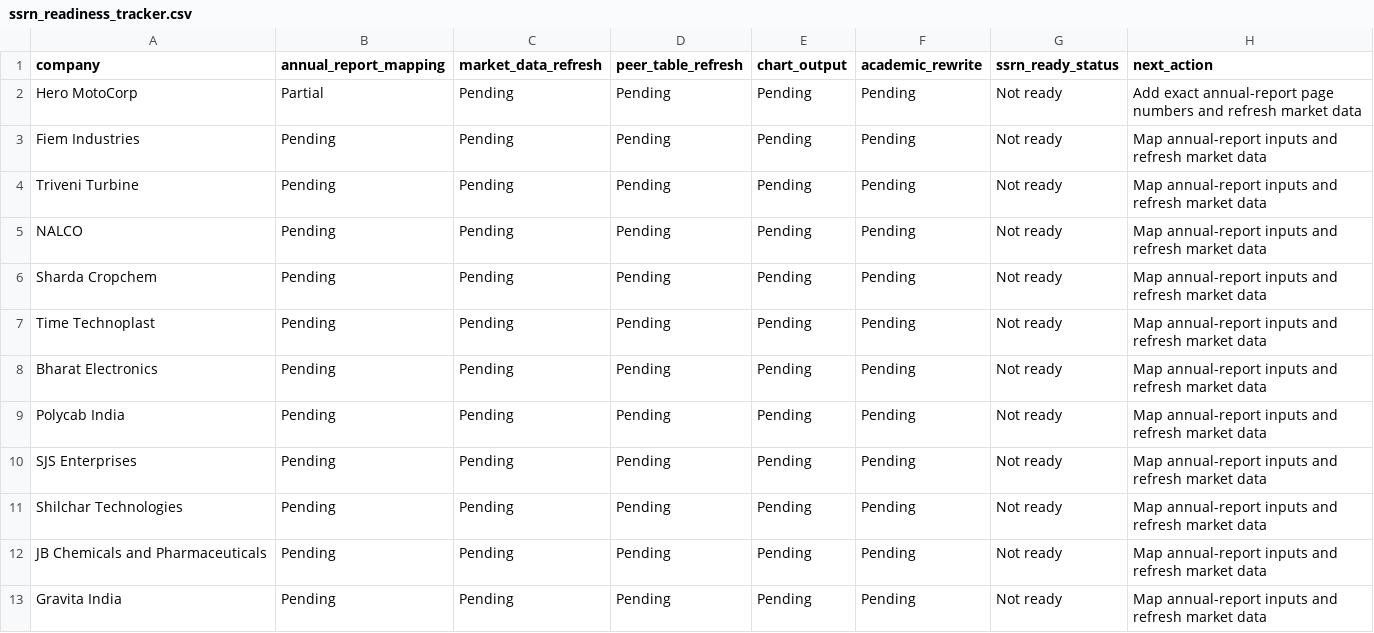
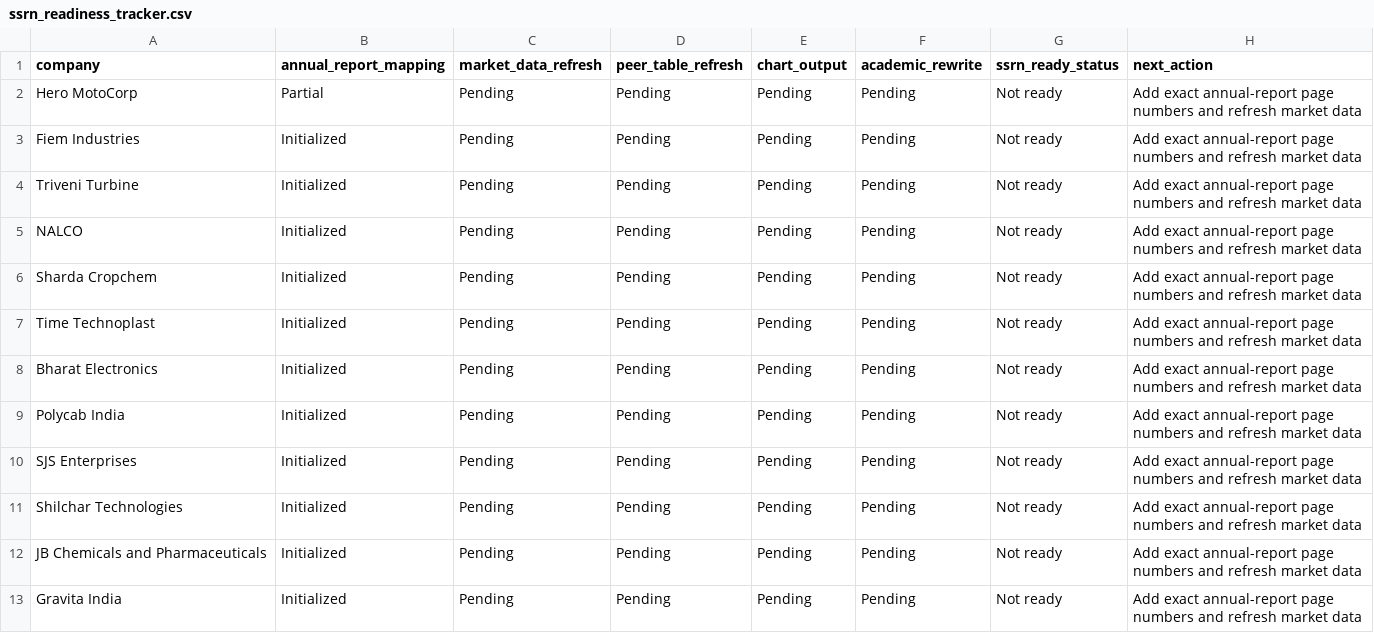
Before and after one commit to Shanks205/probabilistic-dcf-indian-equities, a CSV file: outputs/research_tracker/ssrn_readiness_tracker.csv, drawn as a sheet.

Commit message:
Update SSRN tracker after all citation maps initialized

```diff
--- a/outputs/research_tracker/ssrn_readiness_tracker.csv
+++ b/outputs/research_tracker/ssrn_readiness_tracker.csv
@@ -2,12 +2,12 @@ company,annual_report_mapping,market_data_refresh,peer_table_refresh,chart_outpu
 Hero MotoCorp,Partial,Pending,Pending,Pending,Pending,Not ready,Add exact annual-report page numbers and refresh market data
-Fiem Industries,Pending,Pending,Pending,Pending,Pending,Not ready,Map annual-report inputs and refresh market data
-Triveni Turbine,Pending,Pending,Pending,Pending,Pending,Not ready,Map annual-report inputs and refresh market data
-NALCO,Pending,Pending,Pending,Pending,Pending,Not ready,Map annual-report inputs and refresh market data
-Sharda Cropchem,Pending,Pending,Pending,Pending,Pending,Not ready,Map annual-report inputs and refresh market data
-Time Technoplast,Pending,Pending,Pending,Pending,Pending,Not ready,Map annual-report inputs and refresh market data
-Bharat Electronics,Pending,Pending,Pending,Pending,Pending,Not ready,Map annual-report inputs and refresh market data
-Polycab India,Pending,Pending,Pending,Pending,Pending,Not ready,Map annual-report inputs and refresh market data
-SJS Enterprises,Pending,Pending,Pending,Pending,Pending,Not ready,Map annual-report inputs and refresh market data
-Shilchar Technologies,Pending,Pending,Pending,Pending,Pending,Not ready,Map annual-report inputs and refresh market data
-JB Chemicals and Pharmaceuticals,Pending,Pending,Pending,Pending,Pending,Not ready,Map annual-report inputs and refresh market data
-Gravita India,Pending,Pending,Pending,Pending,Pending,Not ready,Map annual-report inputs and refresh market data
+Fiem Industries,Initialized,Pending,Pending,Pending,Pending,Not ready,Add exact annual-report page numbers and refresh market data
+Triveni Turbine,Initialized,Pending,Pending,Pending,Pending,Not ready,Add exact annual-report page numbers and refresh market data
+NALCO,Initialized,Pending,Pending,Pending,Pending,Not ready,Add exact annual-report page numbers and refresh market data
+Sharda Cropchem,Initialized,Pending,Pending,Pending,Pending,Not ready,Add exact annual-report page numbers and refresh market data
+Time Technoplast,Initialized,Pending,Pending,Pending,Pending,Not ready,Add exact annual-report page numbers and refresh market data
+Bharat Electronics,Initialized,Pending,Pending,Pending,Pending,Not ready,Add exact annual-report page numbers and refresh market data
+Polycab India,Initialized,Pending,Pending,Pending,Pending,Not ready,Add exact annual-report page numbers and refresh market data
+SJS Enterprises,Initialized,Pending,Pending,Pending,Pending,Not ready,Add exact annual-report page numbers and refresh market data
+Shilchar Technologies,Initialized,Pending,Pending,Pending,Pending,Not ready,Add exact annual-report page numbers and refresh market data
+JB Chemicals and Pharmaceuticals,Initialized,Pending,Pending,Pending,Pending,Not ready,Add exact annual-report page numbers and refresh market data
+Gravita India,Initialized,Pending,Pending,Pending,Pending,Not ready,Add exact annual-report page numbers and refresh market data
```
